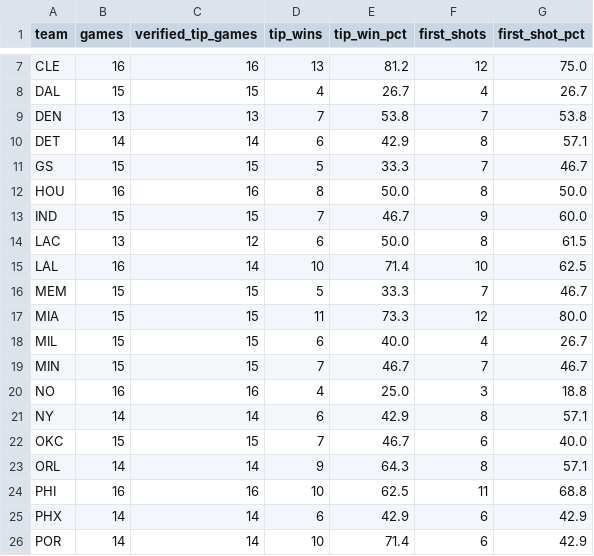
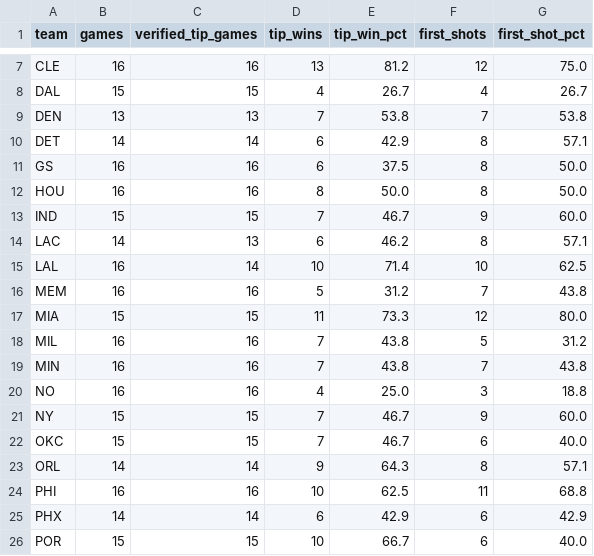
Before and after one commit to mmokriy-dot/prop-culture-nba-opening, a CSV file: data/opening_team_summary.csv, drawn as a sheet; only a part is shown, gaps mark what is left out; the diff covers the shown part only.

```diff
--- a/data/opening_team_summary.csv
+++ b/data/opening_team_summary.csv
@@ -10,13 +10,13 @@ DEN,13,13,7,53.8,7,53.8
 DET,14,14,6,42.9,8,57.1
-GS,15,15,5,33.3,7,46.7
+GS,16,16,6,37.5,8,50.0
 HOU,16,16,8,50.0,8,50.0
 IND,15,15,7,46.7,9,60.0
-LAC,13,12,6,50.0,8,61.5
+LAC,14,13,6,46.2,8,57.1
 LAL,16,14,10,71.4,10,62.5
-MEM,15,15,5,33.3,7,46.7
+MEM,16,16,5,31.2,7,43.8
 MIA,15,15,11,73.3,12,80.0
-MIL,15,15,6,40.0,4,26.7
-MIN,15,15,7,46.7,7,46.7
+MIL,16,16,7,43.8,5,31.2
+MIN,16,16,7,43.8,7,43.8
 NO,16,16,4,25.0,3,18.8
-NY,14,14,6,42.9,8,57.1
+NY,15,15,7,46.7,9,60.0
 OKC,15,15,7,46.7,6,40.0
@@ -25,2 +25,2 @@ PHI,16,16,10,62.5,11,68.8
 PHX,14,14,6,42.9,6,42.9
-POR,14,14,10,71.4,6,42.9
+POR,15,15,10,66.7,6,40.0
```
Also changed, not shown: 6 edited cells elsewhere in this file, data/opening_game_results.csv, data/opening_player_summary.csv.
